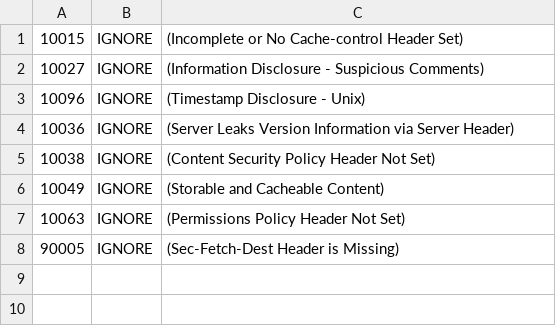
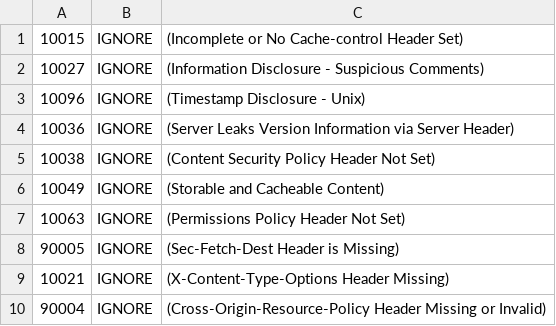
Before and after one commit to NPadi-svg/devsecops-flask-pipeline, a TSV file: .zap/rules.tsv, drawn as a sheet.

Commit message:
Fix: remove invalid ZAP artifact name, upload reports manually

```diff
--- a/.zap/rules.tsv
+++ b/.zap/rules.tsv
@@ -8 +8,3 @@
 90005	IGNORE	(Sec-Fetch-Dest Header is Missing)
+10021	IGNORE	(X-Content-Type-Options Header Missing)
+90004	IGNORE	(Cross-Origin-Resource-Policy Header Missing or Invalid)
```
Also changed, not shown: 1 other file.
